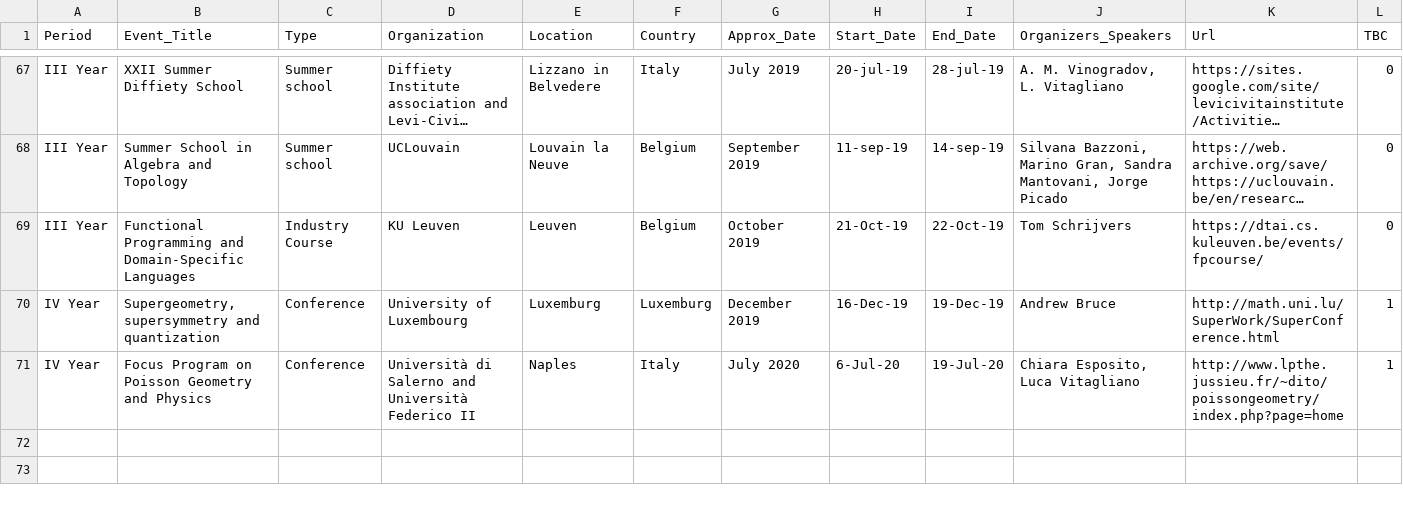
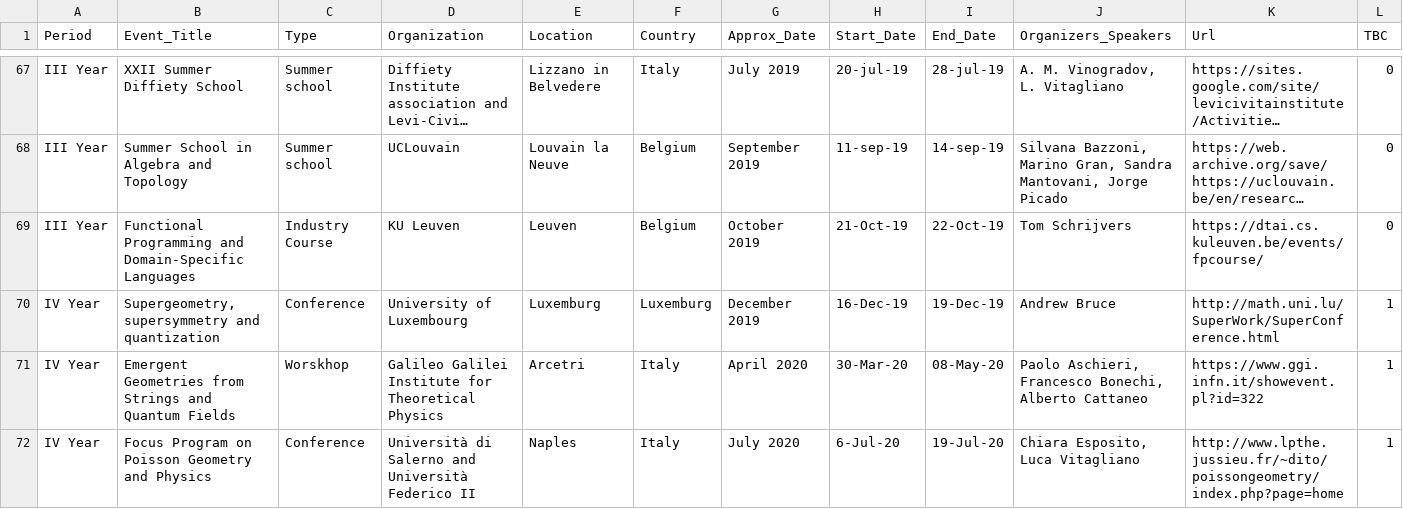
Before and after one commit to MasterToninus/MasterToninus.github.io, a CSV file: data/activities.csv, drawn as a sheet; only a part is shown, gaps mark what is left out; long unchanged cells end in …; the diff names each change by its address in the sheet, - before the commit and + after, or states it on an @@ line.

Commit message:
Updated activities.

```diff
--- a/data/activities.csv
+++ b/data/activities.csv
+row 71: IV Year | Emergent Geometries from Strings and Quantum Fields | Worskhop | Galileo Galilei Institute for Theoretical Physics | Arcetri | Italy | April 2020 | 30-Mar-20 | 08-May-20 | Paolo Aschieri, Francesco Bonechi, Alberto Cattaneo | https://www.ggi.infn.it/showevent.pl?id=322 | 1
```
